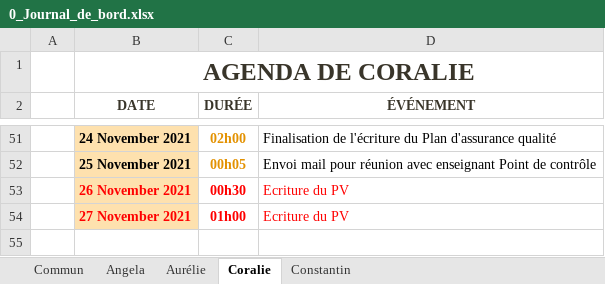
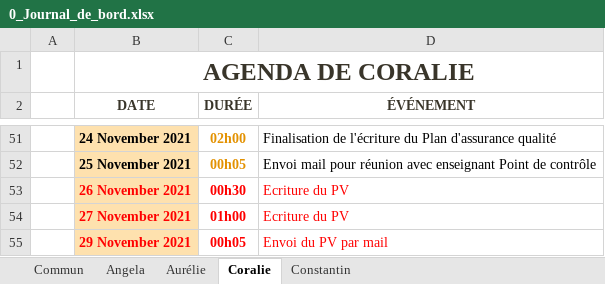
Before and after one commit to ConstantinHrrmn/WavContact, an Excel workbook: Documents/0_Journal_de_bord.xlsx, sheet Coralie, drawn as a sheet; only a part is shown, gaps mark what is left out; values as stored, in another font and other column widths than the file's, no borders; table styles not drawn; the diff names each change by its address in the sheet, - before the commit and + after, or states it on an @@ line.

Commit message:
Update 0_Journal_de_bord.xlsx

```diff
--- a/Documents/0_Journal_de_bord.xlsx (sheet Coralie)
+++ b/Documents/0_Journal_de_bord.xlsx (sheet Coralie)
+row 55:  | 29 November 2021 | 00h05 | Envoi du PV par mail
```
